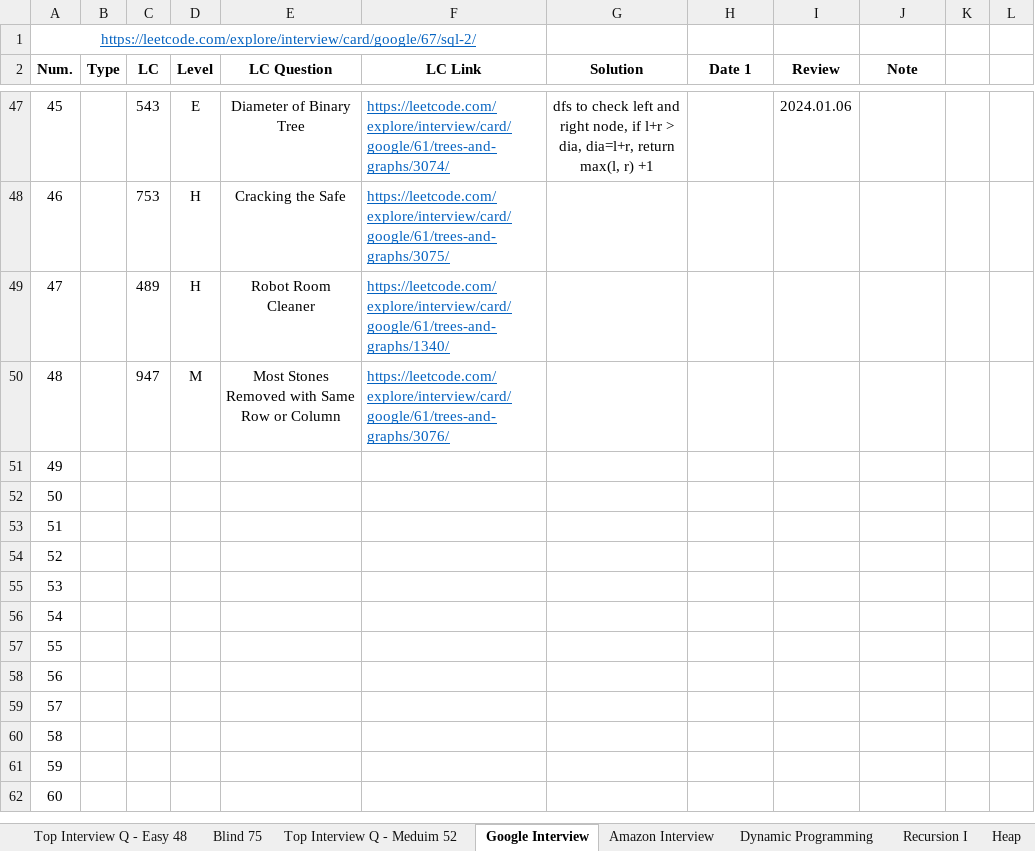
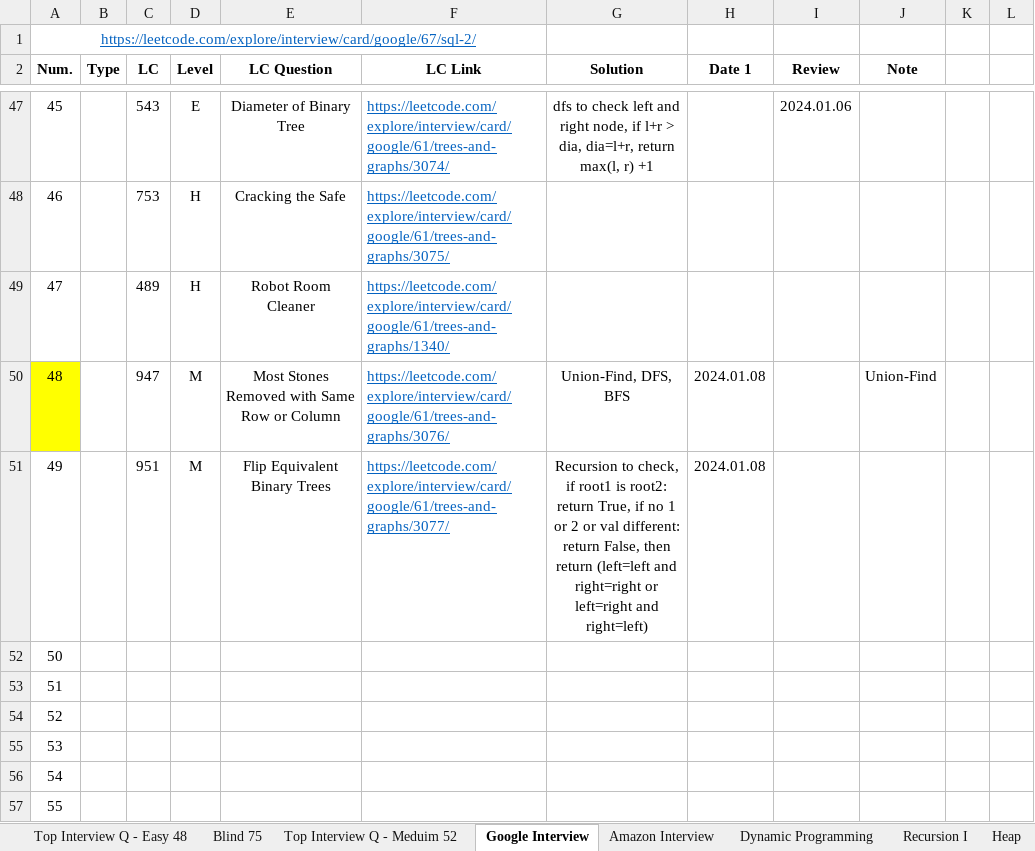
Before and after one commit to Ylieo816/Learning-Leetcode, an Excel workbook: LC Practice Progress.xlsx, sheet Google Interview, drawn as a sheet; only a part is shown, gaps mark what is left out; the shorter side is filled out with more unchanged rows; values as stored, in another font and other column widths than the file's, no borders; the diff names each change by its address in the sheet, - before the commit and + after, or states it on an @@ line.

Commit message:
[20240108] Google Interview (85) 44-45

```diff
--- a/LC Practice Progress.xlsx (sheet Google Interview)
+++ b/LC Practice Progress.xlsx (sheet Google Interview)
-A50 fill: none
+A50 fill: #FFFF00
-G50 (Solution): (empty)
+G50 (Solution): Union-Find, DFS, BFS
-H50:H51 (Date 1): (empty)
+H50:H51 (Date 1): 2024.01.08
-J50 (Note): (empty)
+J50 (Note): Union-Find
-C51 (LC): (empty)
+C51 (LC): 951
-D51 (Level): (empty)
+D51 (Level): M
-E51 (LC Question): (empty)
+E51 (LC Question): Flip Equivalent Binary Trees
-F51 (LC Link): (empty)
+F51 (LC Link): https://leetcode.com/explore/interview/card/google/61/trees-and-graphs/3077/
-G51 (Solution): (empty)
+G51 (Solution): Recursion to check, if root1 is root2: return True, if no 1 or 2 or val different: return False, then return (left=left and right=right or left=right and right=left)
```
Also changed, not shown: 2 other files.
